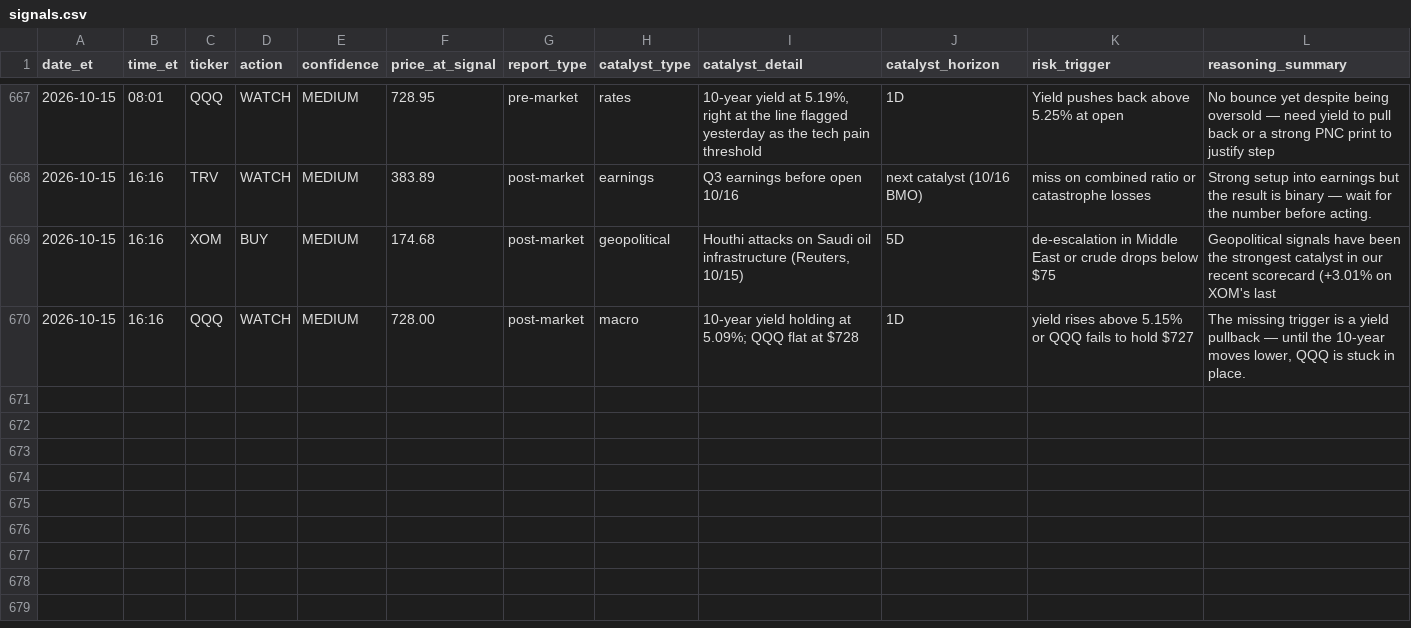
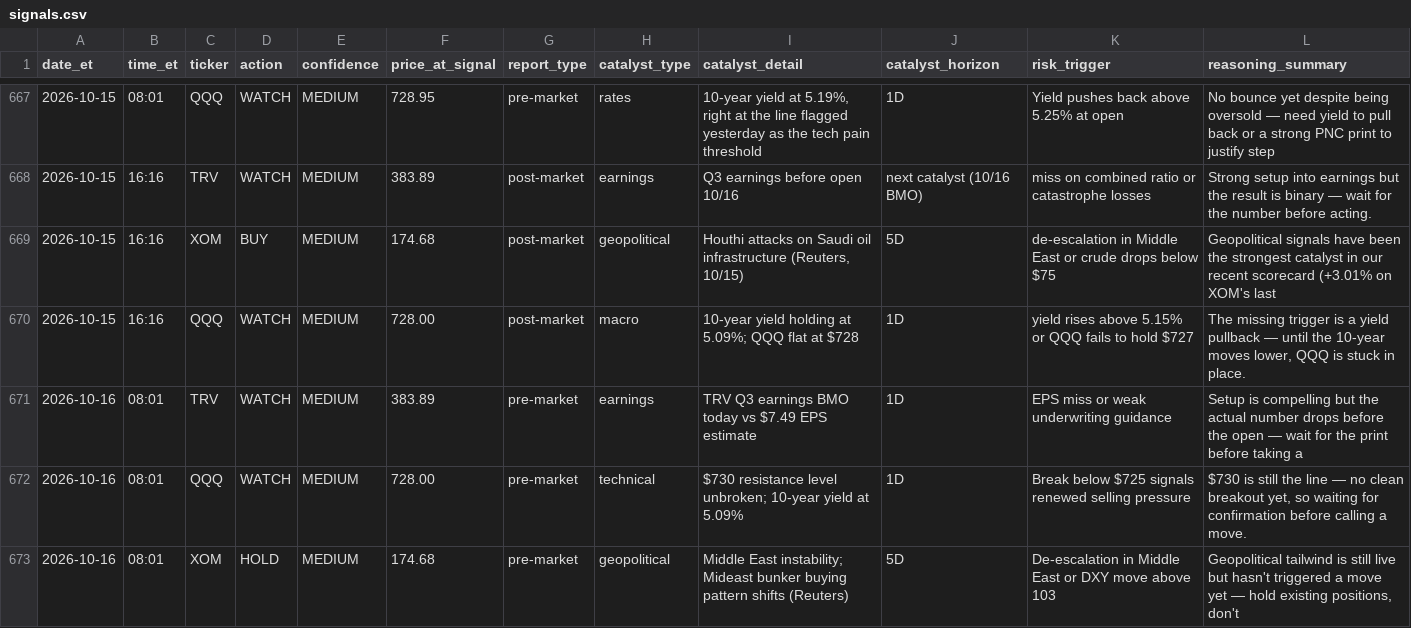
Before and after one commit to davidm00/discord-finance-bot, a CSV file: data/signals.csv, drawn as a sheet; only a part is shown, gaps mark what is left out; the diff names each change by its address in the sheet, - before the commit and + after, or states it on an @@ line.

```diff
--- a/data/signals.csv
+++ b/data/signals.csv
+row 671: 2026-10-16 | 08:01 | TRV | WATCH | MEDIUM | 383.89 | pre-market | earnings | TRV Q3 earnings BMO today vs $7.49 EPS estimate | 1D | EPS miss or weak underwriting guidance | Setup is compelling but the actual number drops before the open — wait for the print before taking a
+row 672: 2026-10-16 | 08:01 | QQQ | WATCH | MEDIUM | 728.00 | pre-market | technical | $730 resistance level unbroken; 10-year yield at 5.09% | 1D | Break below $725 signals renewed selling pressure | $730 is still the line — no clean breakout yet, so waiting for confirmation before calling a move.
+row 673: 2026-10-16 | 08:01 | XOM | HOLD | MEDIUM | 174.68 | pre-market | geopolitical | Middle East instability; Mideast bunker buying pattern shifts (Reuters) | 5D | De-escalation in Middle East or DXY move above 103 | Geopolitical tailwind is still live but hasn't triggered a move yet — hold existing positions, don't
```
Also changed, not shown: data/claude_usage.csv, data/paper_portfolio/forward/orders.csv, 3 other files.
